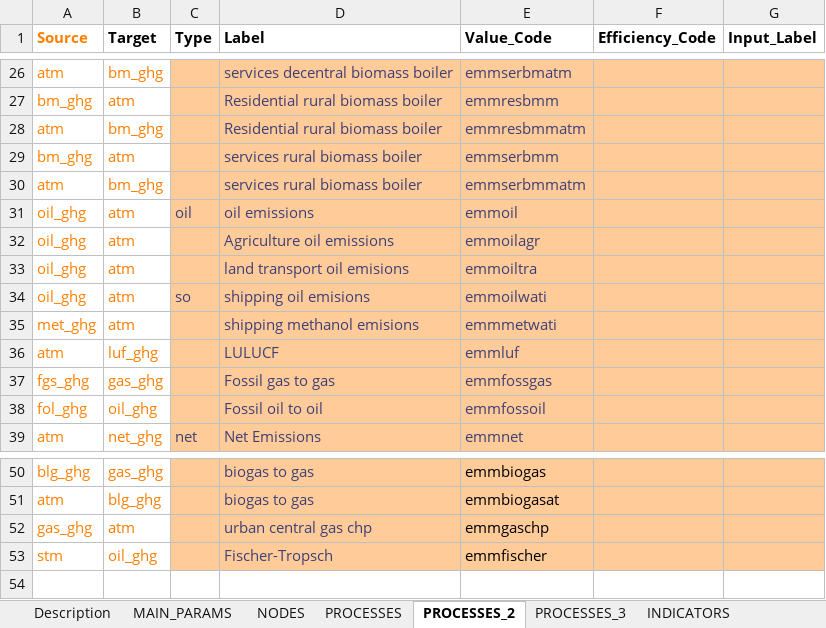
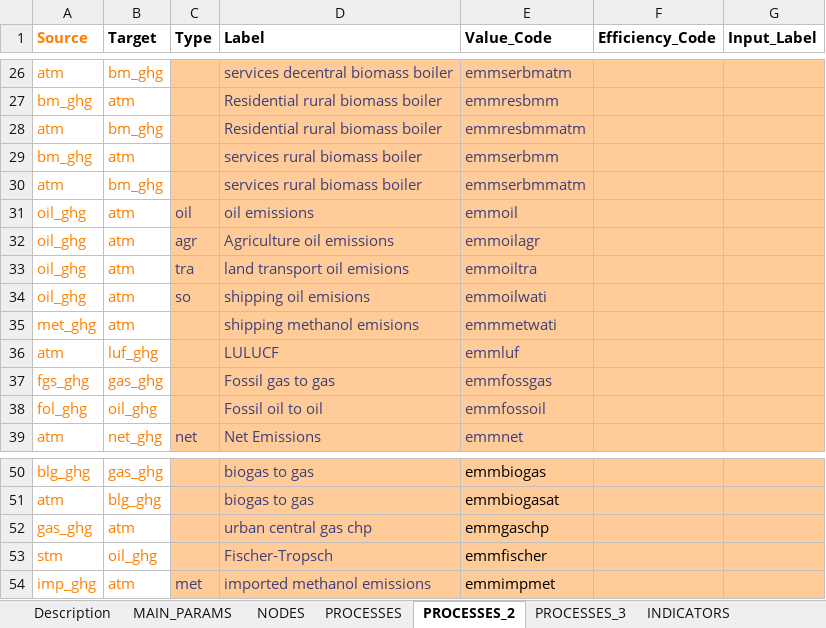
Before and after one commit to UmairTareen/pypsa-eur, an Excel workbook: SEPIA/SEPIA_config.xlsx, sheet PROCESSES_2, drawn as a sheet; only a part is shown, gaps mark what is left out; values as stored, in another font and other column widths than the file's, no borders; charts and pictures not drawn; the diff names each change by its address in the sheet, - before the commit and + after, or states it on an @@ line.

```diff
--- a/SEPIA/SEPIA_config.xlsx (sheet PROCESSES_2)
+++ b/SEPIA/SEPIA_config.xlsx (sheet PROCESSES_2)
-C32 (Type): (empty)
+C32 (Type): agr
-C33 (Type): (empty)
+C33 (Type): tra
+row 54: imp_ghg | atm | met | imported methanol emissions | emmimpmet
```
Also changed, not shown: sheet PROCESSES_3, sheet NODES, 1 other file.
